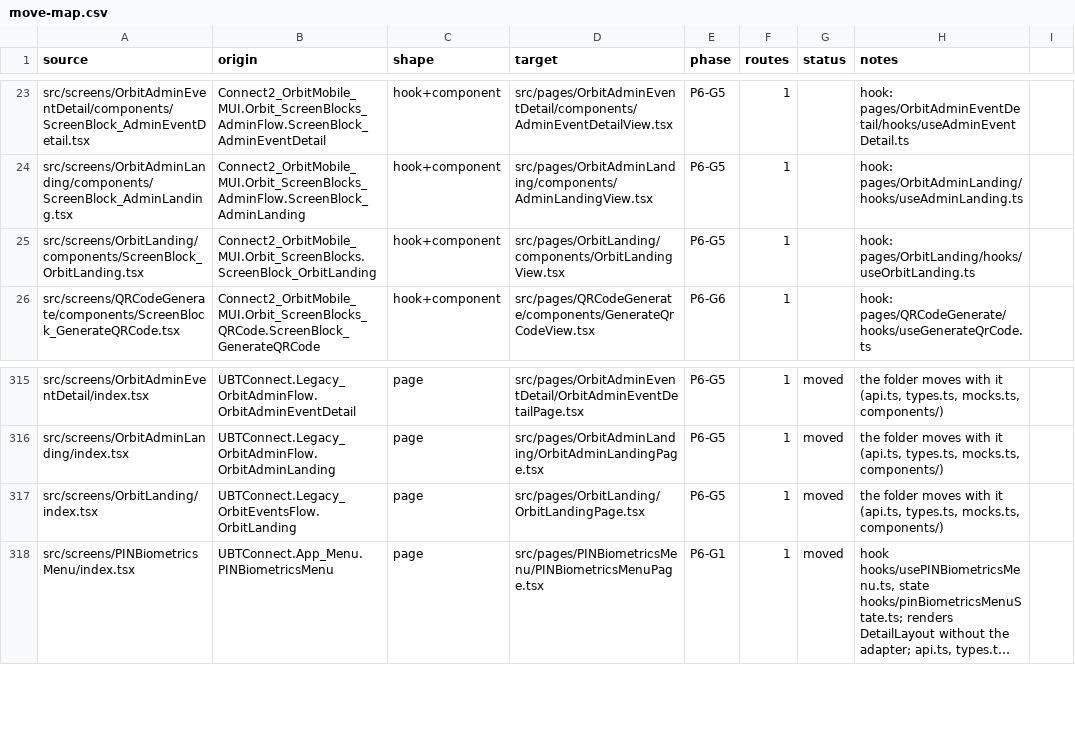
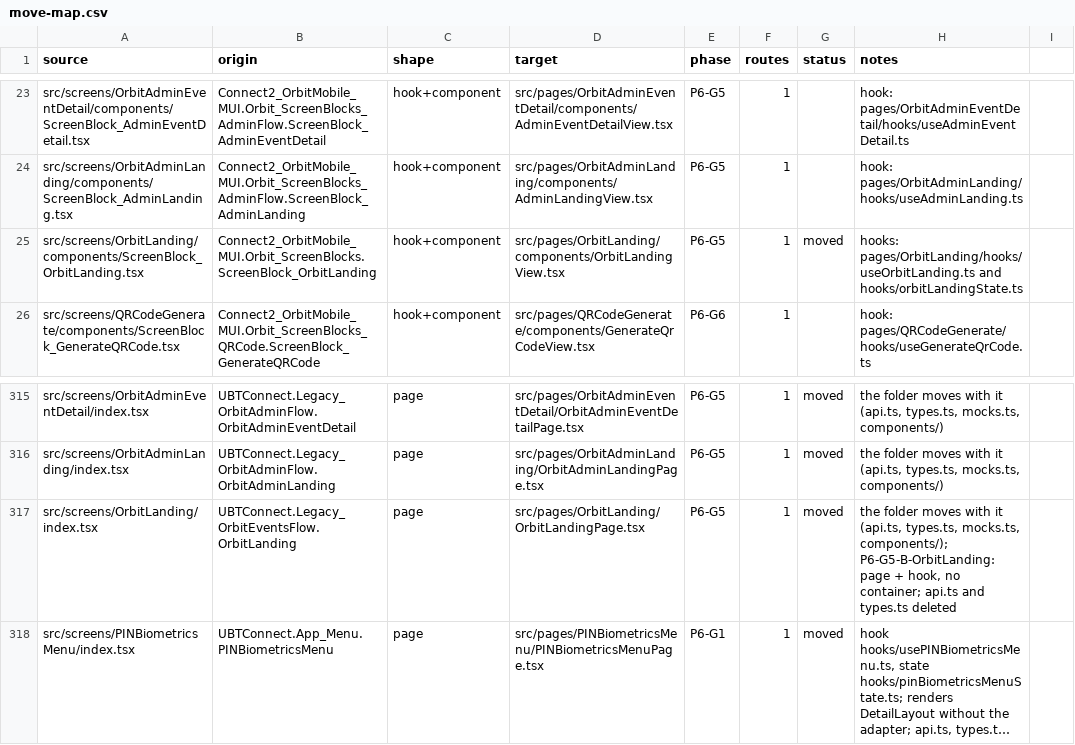
Before and after one commit to Phoenix-DX/connect-new-ui, a CSV file: app/docs/refactor/move-map.csv, drawn as a sheet; only a part is shown, gaps mark what is left out; long unchanged cells end in …; the diff names each change by its address in the sheet, - before the commit and + after, or states it on an @@ line.

```diff
--- a/app/docs/refactor/move-map.csv
+++ b/app/docs/refactor/move-map.csv
-G25 (status): (empty)
+G25 (status): moved
-H25 (notes): hook: pages/OrbitLanding/hooks/useOrbitLanding.ts
+H25 (notes): hooks: pages/OrbitLanding/hooks/useOrbitLanding.ts and hooks/orbitLandingState.ts
-H317 (notes): …types.ts, mocks.ts, components/)
+H317 (notes): …types.ts, mocks.ts, components/); P6-G5-B-OrbitLanding: page + hook, no container; api.ts and types.ts deleted
```
Also changed, not shown: migration/metrics/ledger.csv, 34 other files.
